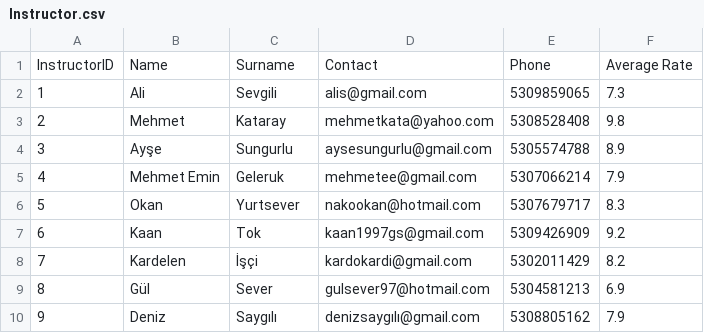
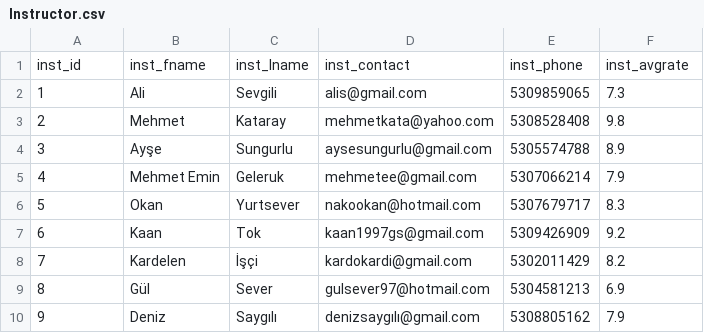
Before and after one commit to boraserel/BIL372Project, a CSV file: Instructor.csv, drawn as a sheet; removed rows and columns are numbered as before the commit, all else as after; the diff names each change by its address in the sheet, - before the commit and + after, or states it on an @@ line.

```diff
--- a/Instructor.csv
+++ b/Instructor.csv
-row 1: InstructorID | Name | Surname | Contact | Phone | Average Rate
+row 1: inst_id | inst_fname | inst_lname | inst_contact | inst_phone | inst_avgrate
```
Also changed, not shown: Course.csv, Customer.csv, 10 other files.
